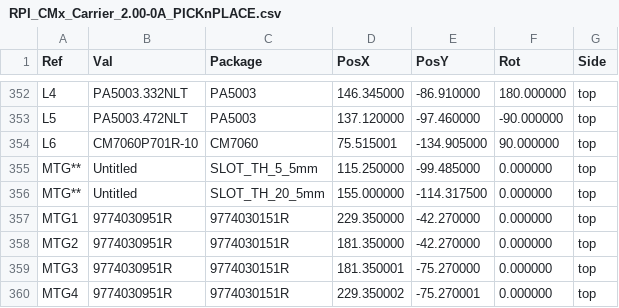
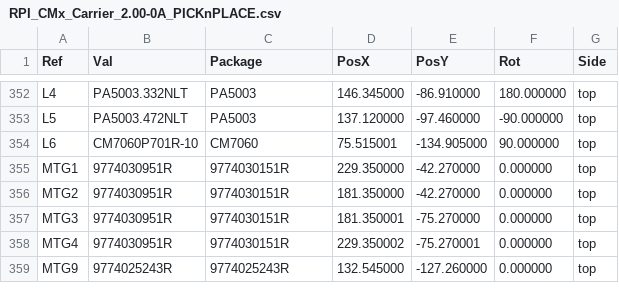
Before and after one commit to lecejeff/RPI_CMx_Carrier, a CSV file: hardware/output files/PICKnPLACE/RPI_CMx_Carrier_2.00-0A_PICKnPLACE.csv, drawn as a sheet; only a part is shown, gaps mark what is left out; the shorter side is filled out with more unchanged rows.

Commit message:
Update BOM and pick N place file following DFM review

```diff
--- a/hardware/output files/PICKnPLACE/RPI_CMx_Carrier_2.00-0A_PICKnPLACE.csv
+++ b/hardware/output files/PICKnPLACE/RPI_CMx_Carrier_2.00-0A_PICKnPLACE.csv
@@ -354,4 +354,2 @@ Ref,Val,Package,PosX,PosY,Rot,Side
 "L6","CM7060P701R-10","CM7060",75.515001,-134.905000,90.000000,top
-"MTG**","Untitled","SLOT_TH_5_5mm",115.250000,-99.485000,0.000000,top
-"MTG**","Untitled","SLOT_TH_20_5mm",155.000000,-114.317500,0.000000,top
 "MTG1","9774030951R","9774030151R",229.350000,-42.270000,0.000000,top
```
Also changed, not shown: hardware/output files/BOM/rpi_cm4_cm5_CarrierBoard-2.00-0A-BOM.csv, 2 other files.
